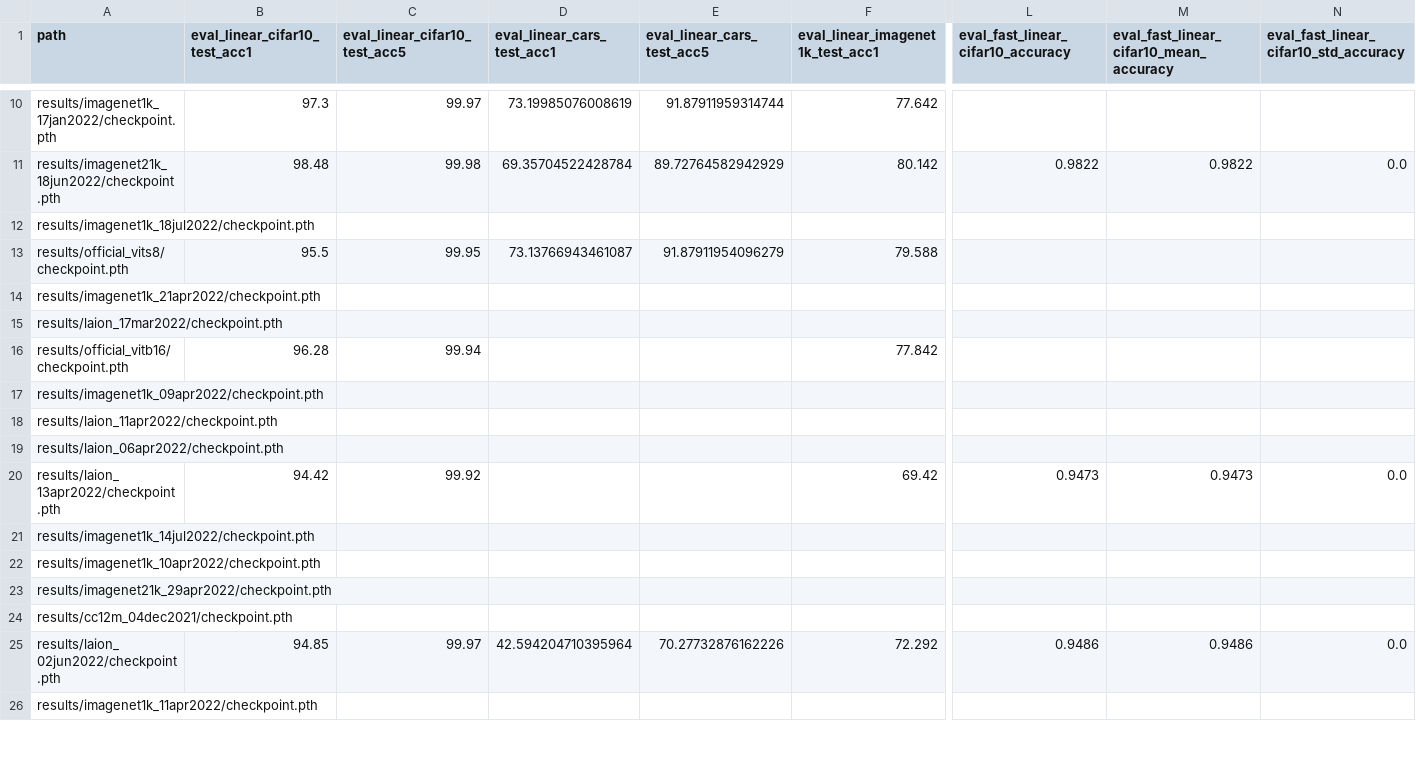
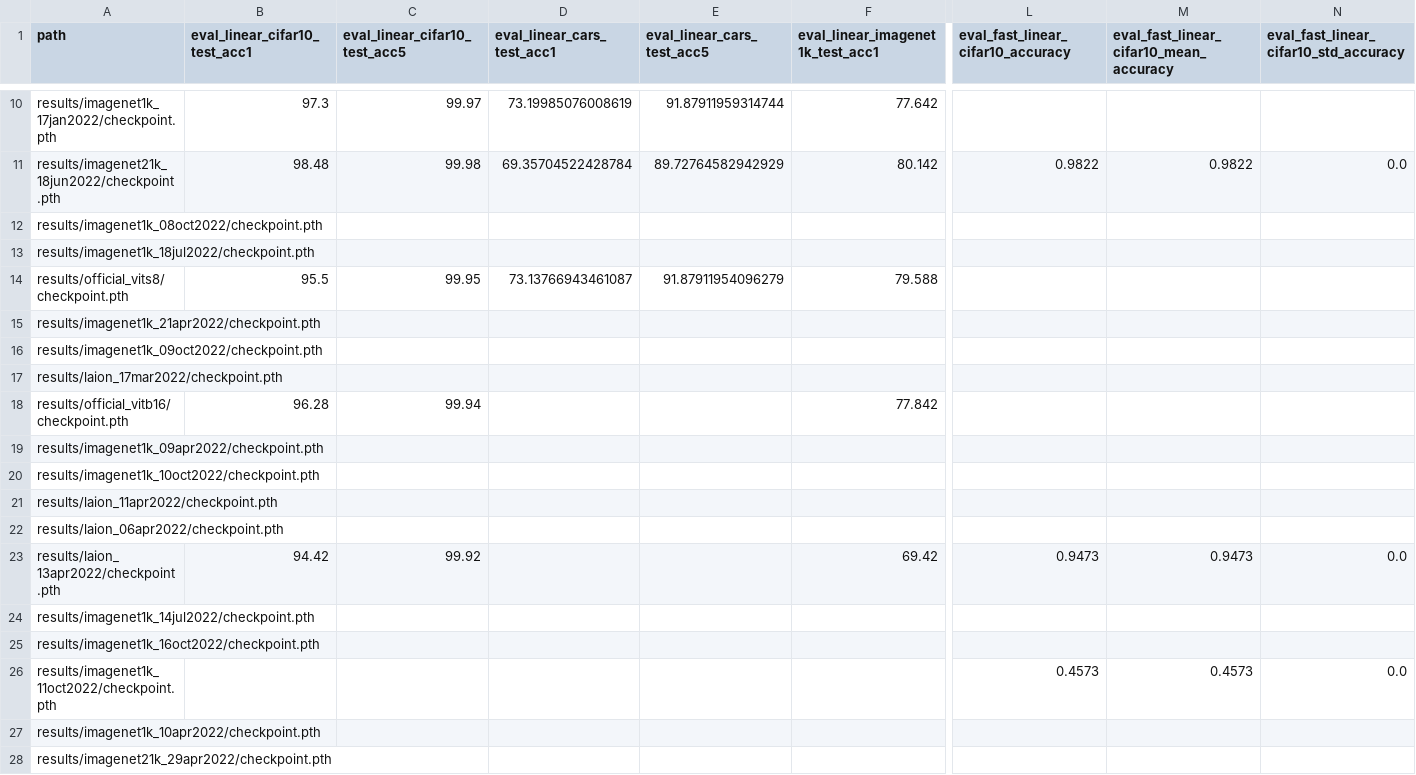
Before and after one commit to mehdidc/dino, a CSV file: results.csv, drawn as a sheet; only a part is shown, gaps mark what is left out; the shorter side is filled out with more unchanged rows; rows hold the shown columns only; the diff covers the shown part only; the diff names each change by its address in the sheet, - before the commit and + after, or states it on an @@ line.

```diff
--- a/results.csv
+++ b/results.csv
+row 12: results/imagenet1k_08oct2022/checkpoint.pth
+row 16: results/imagenet1k_09oct2022/checkpoint.pth
+row 20: results/imagenet1k_10oct2022/checkpoint.pth
+row 25: results/imagenet1k_16oct2022/checkpoint.pth
+row 26: results/imagenet1k_11oct2022/checkpoint.pth |  |  |  |  |  | 0.4573 | 0.4573 | 0.0
```
Also changed, not shown: 4 added rows and 5 edited cells elsewhere in this file, 8 other files.
